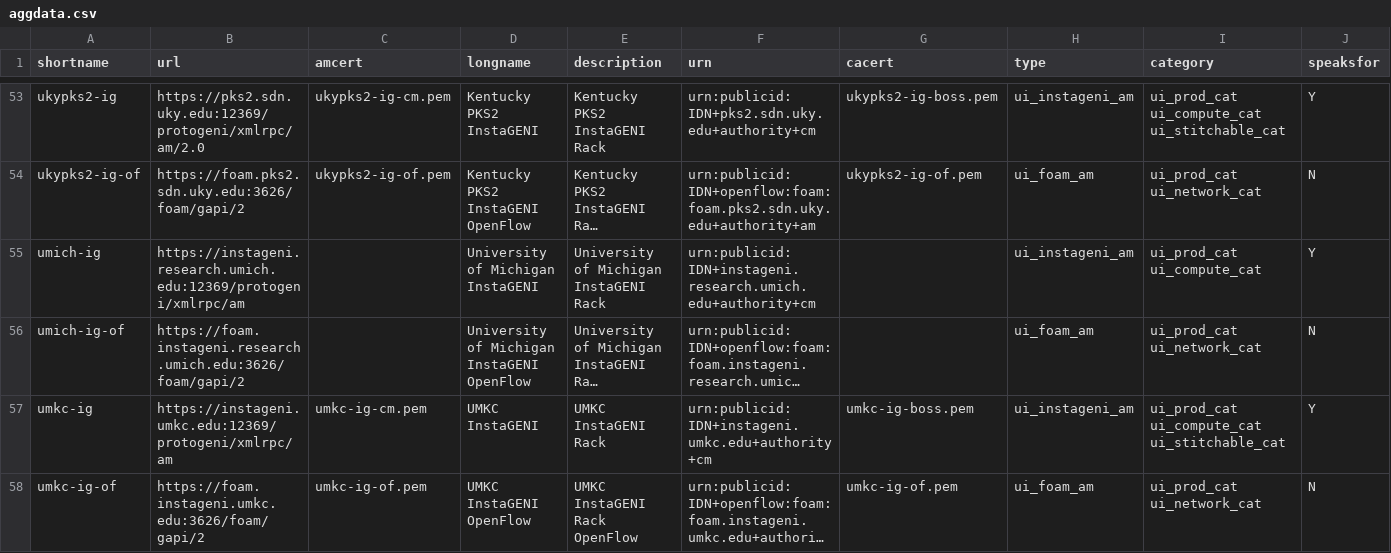
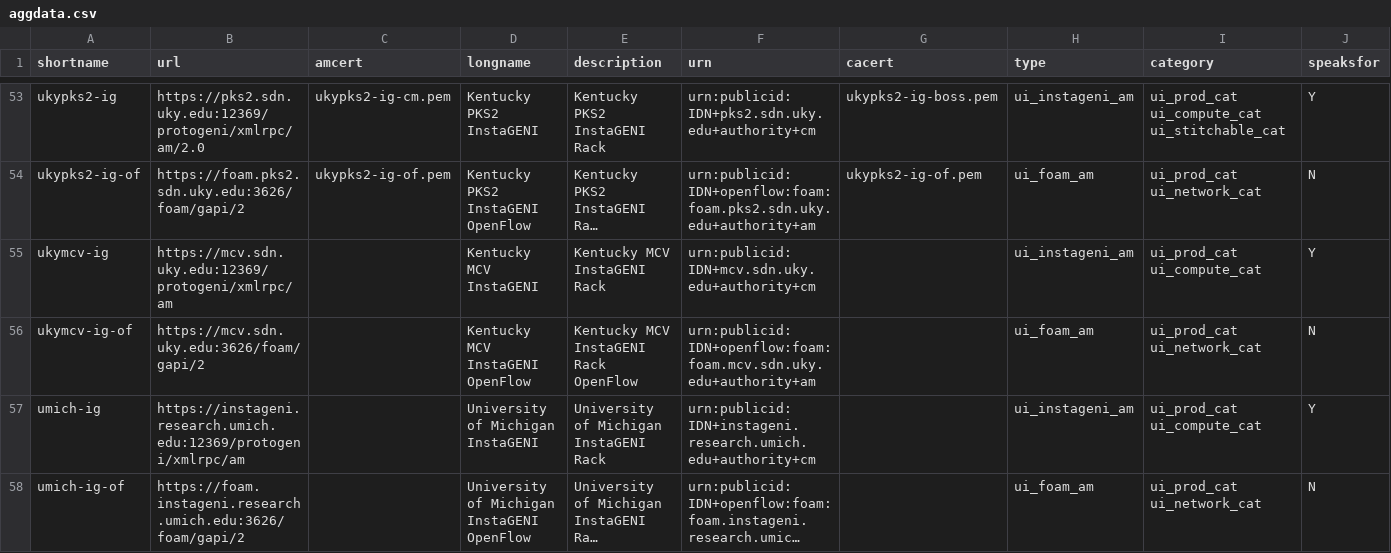
Before and after one commit to GENI-NSF/geni-ch, a CSV file: data/sr/aggdata.csv, drawn as a sheet; only a part is shown, gaps mark what is left out; the shorter side is filled out with more unchanged rows; long unchanged cells end in …; the diff names each change by its address in the sheet, - before the commit and + after, or states it on an @@ line.

Commit message:
Add University of Kentucky MCV InstaGENI

```diff
--- a/data/sr/aggdata.csv
+++ b/data/sr/aggdata.csv
+row 55: ukymcv-ig | https://mcv.sdn.uky.edu:12369/protogeni/xmlrpc/am |  | Kentucky MCV InstaGENI | Kentucky MCV InstaGENI Rack | urn:publicid:IDN+mcv.sdn.uky.edu+authority+cm |  | ui_instageni_am | ui_prod_cat ui_compute_cat | Y
+row 56: ukymcv-ig-of | https://mcv.sdn.uky.edu:3626/foam/gapi/2 |  | Kentucky MCV InstaGENI OpenFlow | Kentucky MCV InstaGENI Rack OpenFlow | urn:publicid:IDN+openflow:foam:foam.mcv.sdn.uky.edu+authority+am |  | ui_foam_am | ui_prod_cat ui_network_cat | N
```
Also changed, not shown: 1 other file.
